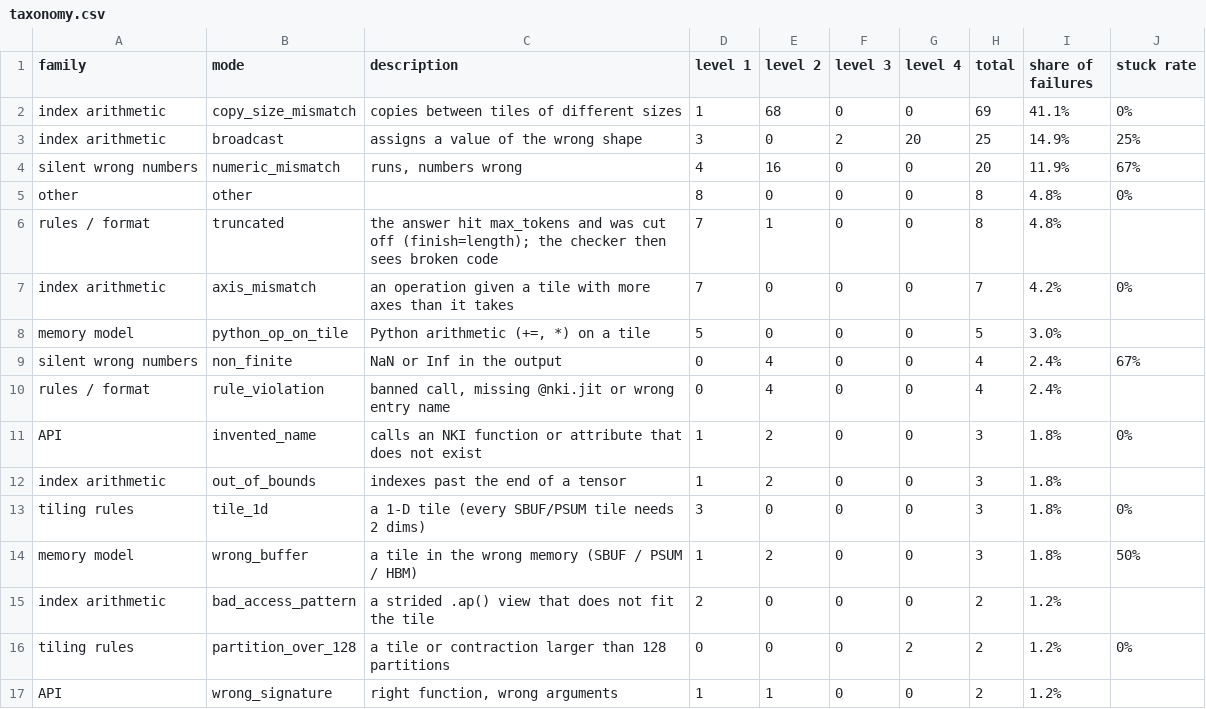
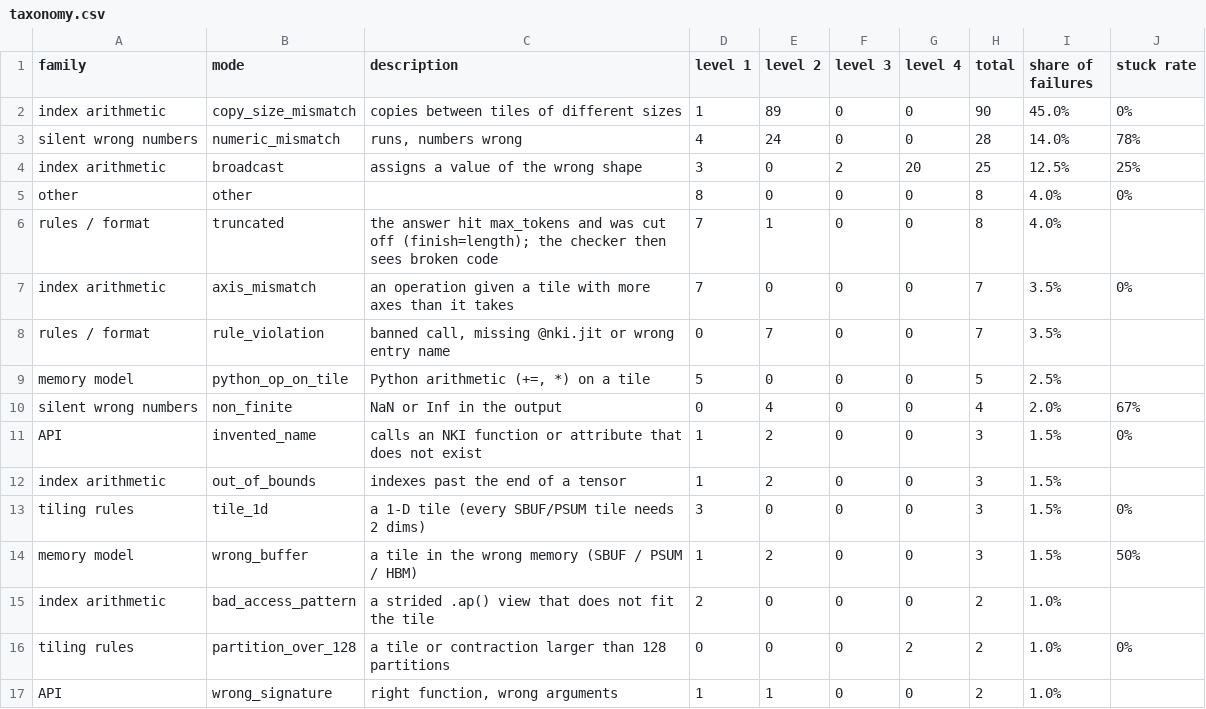
Before and after one commit to yahavb/trainium-agent-labs, a CSV file: analysis/final_v82/taxonomy.csv, drawn as a sheet.

```diff
--- a/analysis/final_v82/taxonomy.csv
+++ b/analysis/final_v82/taxonomy.csv
@@ -1,17 +1,17 @@
 family,mode,description,level 1,level 2,level 3,level 4,total,share of failures,stuck rate
-index arithmetic,copy_size_mismatch,copies between tiles of different sizes,1,68,0,0,69,41.1%,0%
-index arithmetic,broadcast,assigns a value of the wrong shape,3,0,2,20,25,14.9%,25%
-silent wrong numbers,numeric_mismatch,"runs, numbers wrong",4,16,0,0,20,11.9%,67%
-other,other,,8,0,0,0,8,4.8%,0%
-rules / format,truncated,the answer hit max_tokens and was cut off (finish=length); the checker then sees broken code,7,1,0,0,8,4.8%,
-index arithmetic,axis_mismatch,an operation given a tile with more axes than it takes,7,0,0,0,7,4.2%,0%
-memory model,python_op_on_tile,"Python arithmetic (+=, *) on a tile",5,0,0,0,5,3.0%,
-silent wrong numbers,non_finite,NaN or Inf in the output,0,4,0,0,4,2.4%,67%
-rules / format,rule_violation,"banned call, missing @nki.jit or wrong entry name",0,4,0,0,4,2.4%,
-API,invented_name,calls an NKI function or attribute that does not exist,1,2,0,0,3,1.8%,0%
-index arithmetic,out_of_bounds,indexes past the end of a tensor,1,2,0,0,3,1.8%,
-tiling rules,tile_1d,a 1-D tile (every SBUF/PSUM tile needs 2 dims),3,0,0,0,3,1.8%,0%
-memory model,wrong_buffer,a tile in the wrong memory (SBUF / PSUM / HBM),1,2,0,0,3,1.8%,50%
-index arithmetic,bad_access_pattern,a strided .ap() view that does not fit the tile,2,0,0,0,2,1.2%,
-tiling rules,partition_over_128,a tile or contraction larger than 128 partitions,0,0,0,2,2,1.2%,0%
-API,wrong_signature,"right function, wrong arguments",1,1,0,0,2,1.2%,
+index arithmetic,copy_size_mismatch,copies between tiles of different sizes,1,89,0,0,90,45.0%,0%
+silent wrong numbers,numeric_mismatch,"runs, numbers wrong",4,24,0,0,28,14.0%,78%
+index arithmetic,broadcast,assigns a value of the wrong shape,3,0,2,20,25,12.5%,25%
+other,other,,8,0,0,0,8,4.0%,0%
+rules / format,truncated,the answer hit max_tokens and was cut off (finish=length); the checker then sees broken code,7,1,0,0,8,4.0%,
+index arithmetic,axis_mismatch,an operation given a tile with more axes than it takes,7,0,0,0,7,3.5%,0%
+rules / format,rule_violation,"banned call, missing @nki.jit or wrong entry name",0,7,0,0,7,3.5%,
+memory model,python_op_on_tile,"Python arithmetic (+=, *) on a tile",5,0,0,0,5,2.5%,
+silent wrong numbers,non_finite,NaN or Inf in the output,0,4,0,0,4,2.0%,67%
+API,invented_name,calls an NKI function or attribute that does not exist,1,2,0,0,3,1.5%,0%
+index arithmetic,out_of_bounds,indexes past the end of a tensor,1,2,0,0,3,1.5%,
+tiling rules,tile_1d,a 1-D tile (every SBUF/PSUM tile needs 2 dims),3,0,0,0,3,1.5%,0%
+memory model,wrong_buffer,a tile in the wrong memory (SBUF / PSUM / HBM),1,2,0,0,3,1.5%,50%
+index arithmetic,bad_access_pattern,a strided .ap() view that does not fit the tile,2,0,0,0,2,1.0%,
+tiling rules,partition_over_128,a tile or contraction larger than 128 partitions,0,0,0,2,2,1.0%,0%
+API,wrong_signature,"right function, wrong arguments",1,1,0,0,2,1.0%,
```
Also changed, not shown: analysis/final_v82/compare.csv, analysis/final_v82/summary.csv, 7 other files.
